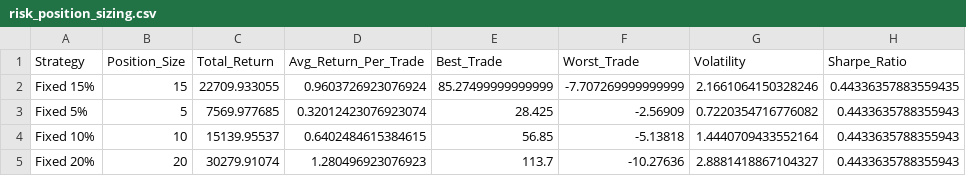
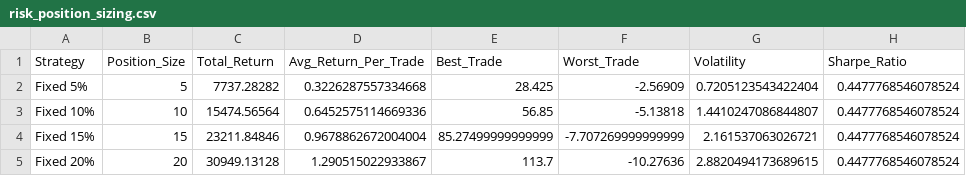
Before and after one commit to TeneikaAskew/stocks, a CSV file: earnings_options_analytics/outputs/csv_reports/risk_position_sizing.csv, drawn as a sheet.

```diff
--- a/earnings_options_analytics/outputs/csv_reports/risk_position_sizing.csv
+++ b/earnings_options_analytics/outputs/csv_reports/risk_position_sizing.csv
@@ -1,5 +1,5 @@
 Strategy,Position_Size,Total_Return,Avg_Return_Per_Trade,Best_Trade,Worst_Trade,Volatility,Sharpe_Ratio
-Fixed 15%,15,22709.933055,0.9603726923076924,85.27499999999999,-7.707269999999999,2.1661064150328246,0.44336357883559435
-Fixed 5%,5,7569.977685,0.32012423076923074,28.425,-2.56909,0.7220354716776082,0.4433635788355943
-Fixed 10%,10,15139.95537,0.6402484615384615,56.85,-5.13818,1.4440709433552164,0.4433635788355943
-Fixed 20%,20,30279.91074,1.280496923076923,113.7,-10.27636,2.8881418867104327,0.4433635788355943
+Fixed 5%,5,7737.28282,0.3226287557334668,28.425,-2.56909,0.7205123543422404,0.4477768546078524
+Fixed 10%,10,15474.56564,0.6452575114669336,56.85,-5.13818,1.4410247086844807,0.4477768546078524
+Fixed 15%,15,23211.84846,0.9678862672004004,85.27499999999999,-7.707269999999999,2.161537063026721,0.4477768546078524
+Fixed 20%,20,30949.13128,1.290515022933867,113.7,-10.27636,2.8820494173689615,0.4477768546078524
```
Also changed, not shown: earnings_options_analytics/outputs/csv_reports/earnings_timing_optimal_days.csv, earnings_options_analytics/outputs/csv_reports/earnings_timing_time_to_hit.csv, 27 other files.
